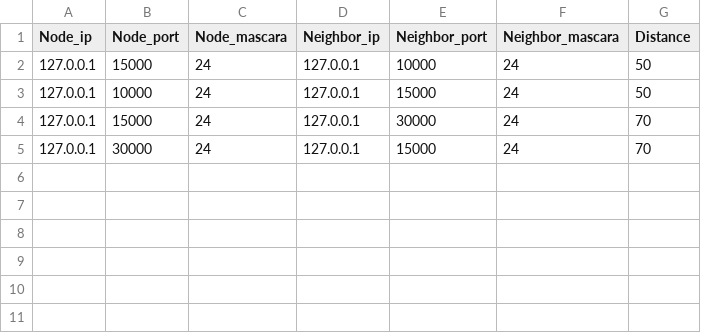
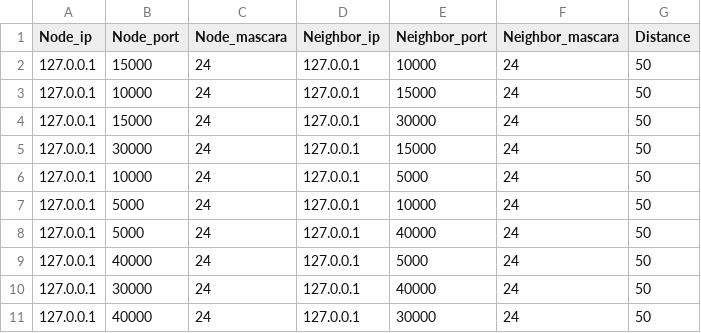
Before and after one commit to Lackech/NodesProject, a CSV file: fase3/vecinos.csv, drawn as a sheet.

```diff
--- a/fase3/vecinos.csv
+++ b/fase3/vecinos.csv
@@ -3,3 +3,9 @@ Node_ip,Node_port,Node_mascara,Neighbor_ip,Neighbor_port,Neighbor_mascara,Distan
 127.0.0.1,10000,24,127.0.0.1,15000,24,50
-127.0.0.1,15000,24,127.0.0.1,30000,24,70
-127.0.0.1,30000,24,127.0.0.1,15000,24,70
+127.0.0.1,15000,24,127.0.0.1,30000,24,50
+127.0.0.1,30000,24,127.0.0.1,15000,24,50
+127.0.0.1,10000,24,127.0.0.1,5000,24,50
+127.0.0.1,5000,24,127.0.0.1,10000,24,50
+127.0.0.1,5000,24,127.0.0.1,40000,24,50
+127.0.0.1,40000,24,127.0.0.1,5000,24,50
+127.0.0.1,30000,24,127.0.0.1,40000,24,50
+127.0.0.1,40000,24,127.0.0.1,30000,24,50
```
Also changed, not shown: 2 other files.
